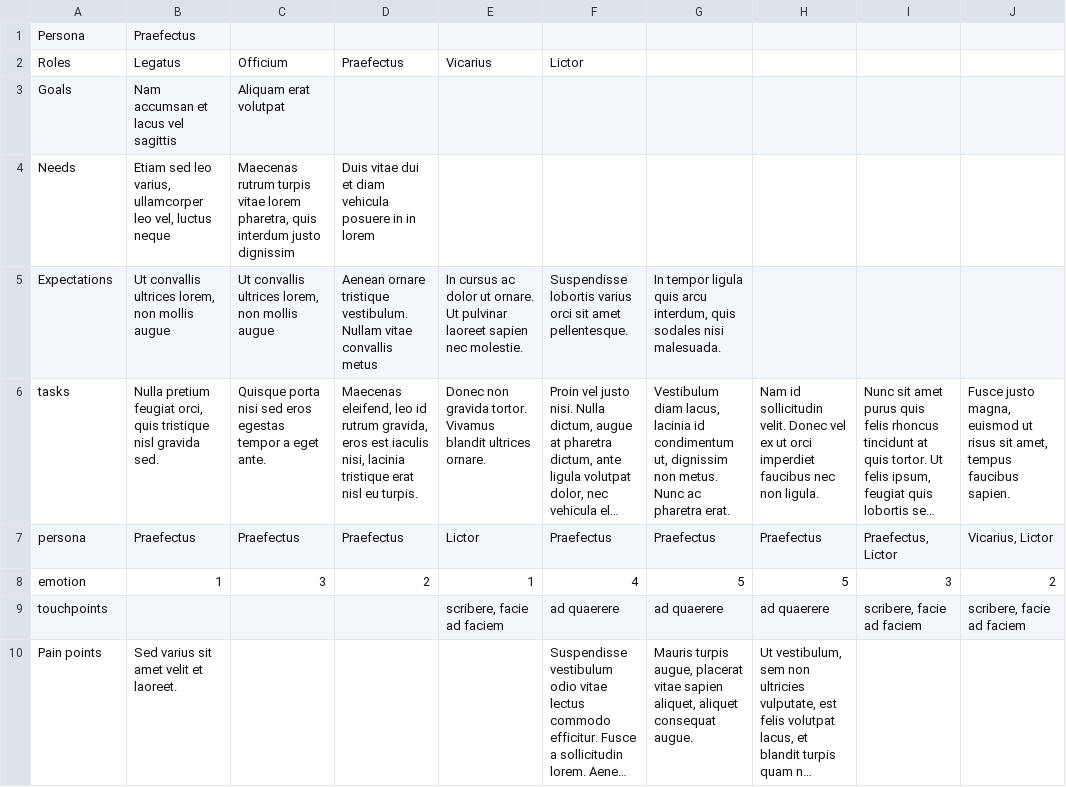
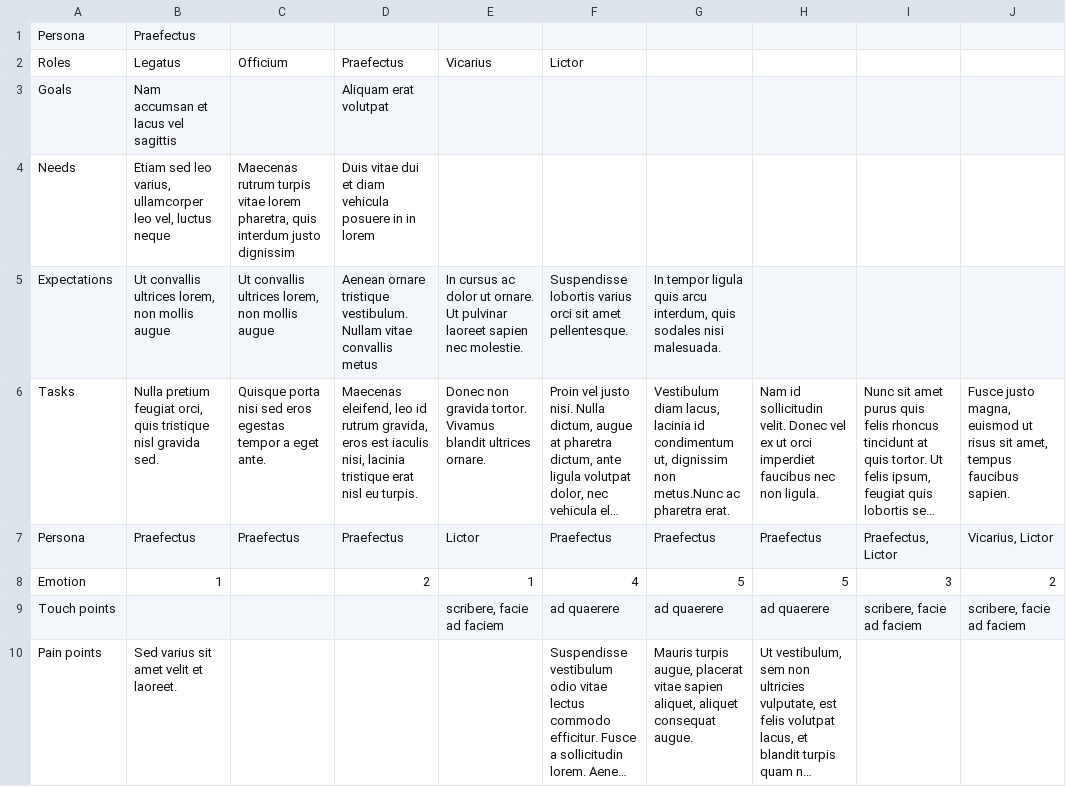
Before and after one commit to mcoulthurst/xd-user-journey, a CSV file: data/serviceuser.csv, drawn as a sheet; only a part is shown; long unchanged cells end in …; the diff names each change by its address in the sheet, - before the commit and + after, or states it on an @@ line.

Commit message:
Set default text and emotion values for missing values

```diff
--- a/data/serviceuser.csv
+++ b/data/serviceuser.csv
-C3: Aliquam erat volutpat
+C3: (empty)
-D3: (empty)
+D3: Aliquam erat volutpat
-A6: tasks
+A6: Tasks
-G6: …dignissim non metus. Nunc ac pharetra…
+G6: …dignissim non metus.Nunc ac pharetra…
-A7: persona
+A7: Persona
-A8: emotion
+A8: Emotion
-C8: 3
+C8: (empty)
-A9: touchpoints
+A9: Touch points
```
Also changed, not shown: 1 other file.
